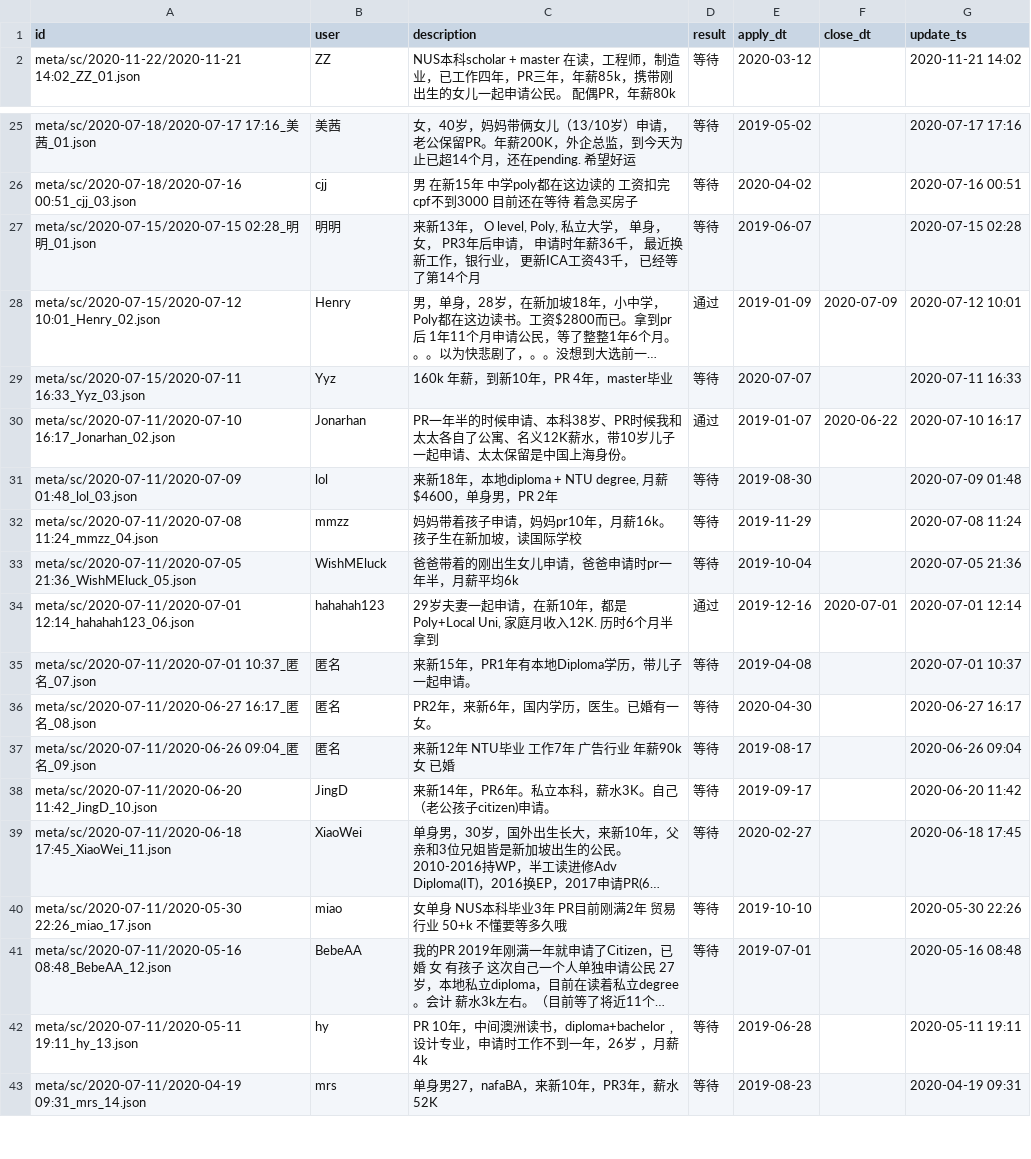
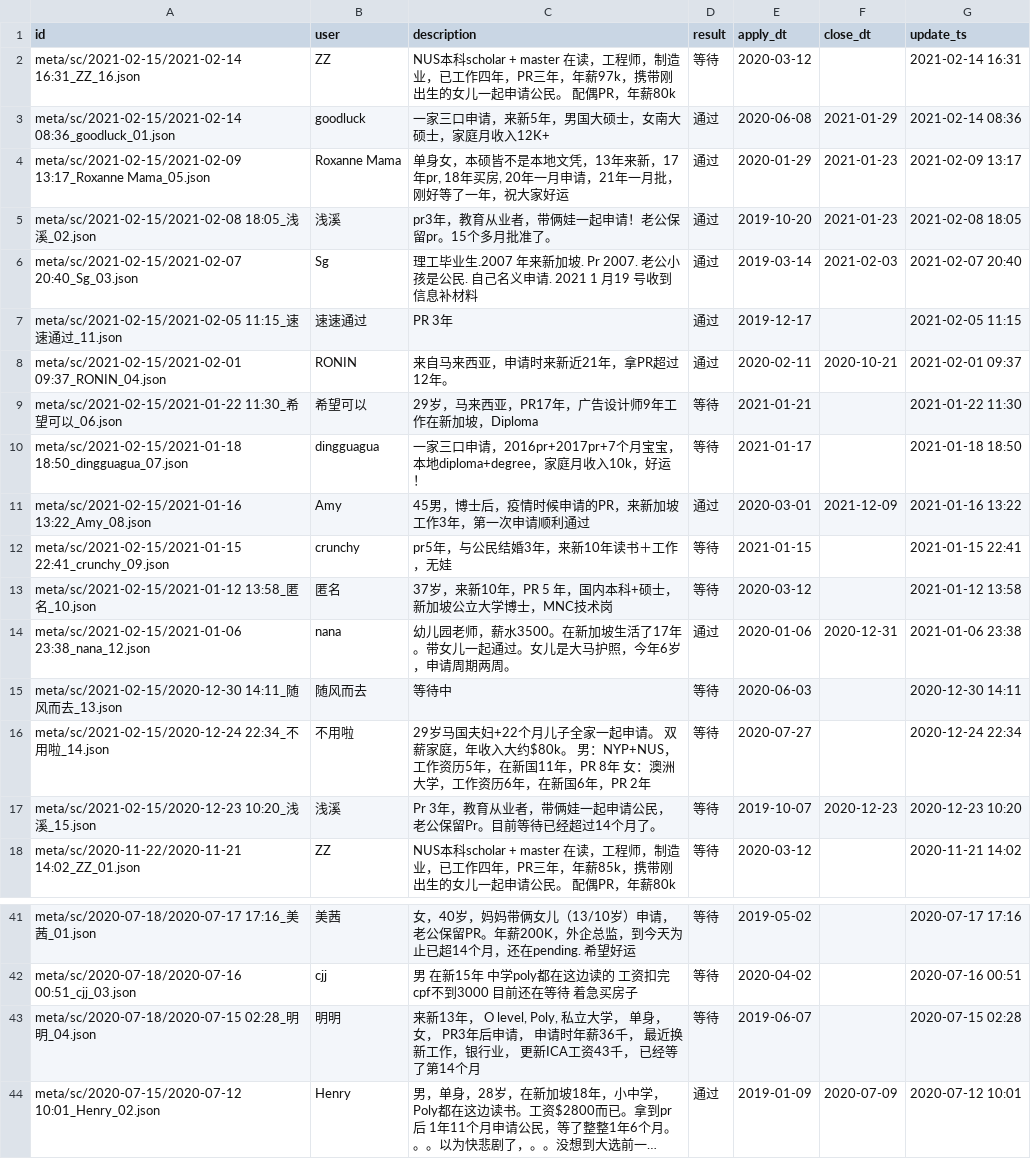
Before and after one commit to 6chaoran/singapore-pr-sc, a CSV file: data/sc_status.csv, drawn as a sheet; only a part is shown, gaps mark what is left out; the shorter side is filled out with more unchanged rows; long unchanged cells end in …; addresses are those after the commit; the diff covers the shown part only; the diff names each change by its address in the sheet, - before the commit and + after, or states it on an @@ line.

Commit message:
add new data

```diff
--- a/data/sc_status.csv
+++ b/data/sc_status.csv
+row 2: meta/sc/2021-02-15/2021-02-14 16:31_ZZ_16.json | ZZ | NUS本科scholar + master 在读，工程师，制造业，已工作四年，PR三年，年薪97k，携带刚出生的女儿一起申请公民。 配偶PR，年薪80k | 等待 | 2020-03-12 |  | 2021-02-14 16:31
+row 3: meta/sc/2021-02-15/2021-02-14 08:36_goodluck_01.json | goodluck | 一家三口申请，来新5年，男国大硕士，女南大硕士，家庭月收入12K+ | 通过 | 2020-06-08 | 2021-01-29 | 2021-02-14 08:36
+row 4: meta/sc/2021-02-15/2021-02-09 13:17_Roxanne Mama_05.json | Roxanne Mama | 单身女，本硕皆不是本地文凭，13年来新，17年pr, 18年买房, 20年一月申请，21年一月批，刚好等了一年，祝大家好运 | 通过 | 2020-01-29 | 2021-01-23 | 2021-02-09 13:17
+row 5: meta/sc/2021-02-15/2021-02-08 18:05_浅溪_02.json | 浅溪 | pr3年，教育从业者，带俩娃一起申请！老公保留pr。15个多月批准了。 | 通过 | 2019-10-20 | 2021-01-23 | 2021-02-08 18:05
+row 6: meta/sc/2021-02-15/2021-02-07 20:40_Sg_03.json | Sg | 理工毕业生.2007 年来新加坡. Pr 2007. 老公小孩是公民. 自己名义申请. 2021 1 月19 号收到信息补材料 | 通过 | 2019-03-14 | 2021-02-03 | 2021-02-07 20:40
+row 7: meta/sc/2021-02-15/2021-02-05 11:15_速速通过_11.json | 速速通过 | PR 3年 | 通过 | 2019-12-17 |  | 2021-02-05 11:15
+row 8: meta/sc/2021-02-15/2021-02-01 09:37_RONIN_04.json | RONIN | 来自马来西亚，申请时来新近21年，拿PR超过12年。 | 通过 | 2020-02-11 | 2020-10-21 | 2021-02-01 09:37
+row 9: meta/sc/2021-02-15/2021-01-22 11:30_希望可以_06.json | 希望可以 | 29岁，马来西亚，PR17年，广告设计师9年工作在新加坡，Diploma | 等待 | 2021-01-21 |  | 2021-01-22 11:30
+row 10: meta/sc/2021-02-15/2021-01-18 18:50_dingguagua_07.json | dingguagua | 一家三口申请，2016pr+2017pr+7个月宝宝，本地diploma+degree，家庭月收入10k，好运！ | 等待 | 2021-01-17 |  | 2021-01-18 18:50
+row 11: meta/sc/2021-02-15/2021-01-16 13:22_Amy_08.json | Amy | 45男，博士后，疫情时候申请的PR，来新加坡工作3年，第一次申请顺利通过 | 通过 | 2020-03-01 | 2021-12-09 | 2021-01-16 13:22
+row 12: meta/sc/2021-02-15/2021-01-15 22:41_crunchy_09.json | crunchy | pr5年，与公民结婚3年，来新10年读书＋工作，无娃 | 等待 | 2021-01-15 |  | 2021-01-15 22:41
+row 13: meta/sc/2021-02-15/2021-01-12 13:58_匿名_10.json | 匿名 | 37岁，来新10年，PR 5 年，国内本科+硕士，新加坡公立大学博士，MNC技术岗 | 等待 | 2020-03-12 |  | 2021-01-12 13:58
+row 14: meta/sc/2021-02-15/2021-01-06 23:38_nana_12.json | nana | 幼儿园老师，薪水3500。在新加坡生活了17年。带女儿一起通过。女儿是大马护照，今年6岁，申请周期两周。 | 通过 | 2020-01-06 | 2020-12-31 | 2021-01-06 23:38
+row 15: meta/sc/2021-02-15/2020-12-30 14:11_随风而去_13.json | 随风而去 | 等待中 | 等待 | 2020-06-03 |  | 2020-12-30 14:11
+row 16: meta/sc/2021-02-15/2020-12-24 22:34_不用啦_14.json | 不用啦 | 29岁马国夫妇+22个月儿子全家一起申请。 双薪家庭，年收入大约$80k。 男：NYP+NUS，工作资历5年，在新国11年，PR 8年 女：澳洲大学，工作资历6年，在新国6年，PR 2年 | 等待 | 2020-07-27 |  | 2020-12-24 22:34
+row 17: meta/sc/2021-02-15/2020-12-23 10:20_浅溪_15.json | 浅溪 | Pr 3年，教育从业者，带俩娃一起申请公民，老公保留Pr。目前等待已经超过14个月了。 | 等待 | 2019-10-07 | 2020-12-23 | 2020-12-23 10:20
-A43 (id): meta/sc/2020-07-15/2020-07-15 02:28_明明_01.json
+A43 (id): meta/sc/2020-07-18/2020-07-15 02:28_明明_04.json
```
Also changed, not shown: 69 moved rows elsewhere in this file.
